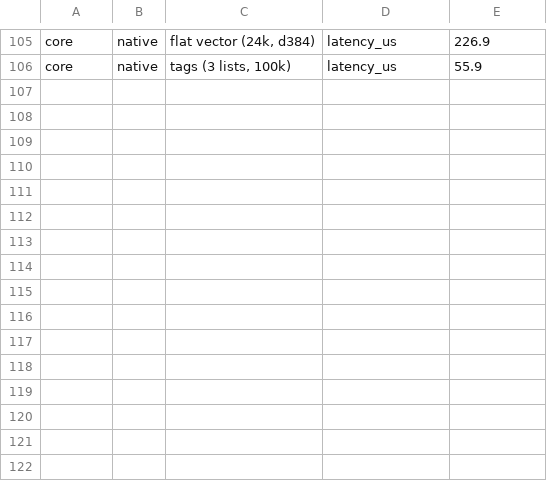
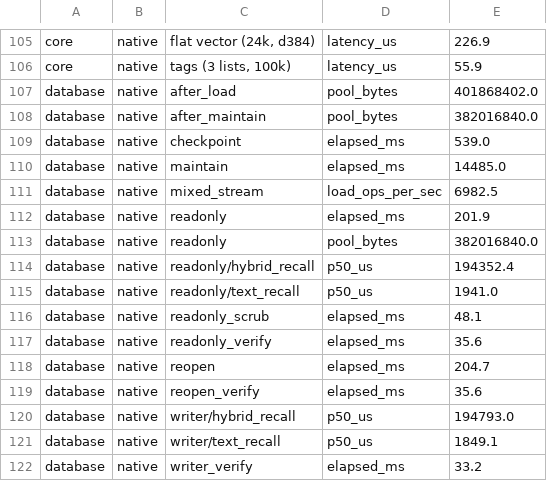
Before and after one commit to m62624/plugmem, a TSV file: tools/bench-charts/baseline.tsv, drawn as a sheet; only a part is shown, gaps mark what is left out; the diff names each change by its address in the sheet, - before the commit and + after, or states it on an @@ line.

```diff
--- a/tools/bench-charts/baseline.tsv
+++ b/tools/bench-charts/baseline.tsv
+row 107: database | native | after_load | pool_bytes | 401868402.0
+row 108: database | native | after_maintain | pool_bytes | 382016840.0
+row 109: database | native | checkpoint | elapsed_ms | 539.0
+row 110: database | native | maintain | elapsed_ms | 14485.0
+row 111: database | native | mixed_stream | load_ops_per_sec | 6982.5
+row 112: database | native | readonly | elapsed_ms | 201.9
+row 113: database | native | readonly | pool_bytes | 382016840.0
+row 114: database | native | readonly/hybrid_recall | p50_us | 194352.4
+row 115: database | native | readonly/text_recall | p50_us | 1941.0
+row 116: database | native | readonly_scrub | elapsed_ms | 48.1
+row 117: database | native | readonly_verify | elapsed_ms | 35.6
+row 118: database | native | reopen | elapsed_ms | 204.7
+row 119: database | native | reopen_verify | elapsed_ms | 35.6
+row 120: database | native | writer/hybrid_recall | p50_us | 194793.0
+row 121: database | native | writer/text_recall | p50_us | 1849.1
+row 122: database | native | writer_verify | elapsed_ms | 33.2
```
Also changed, not shown: 13 other files.
